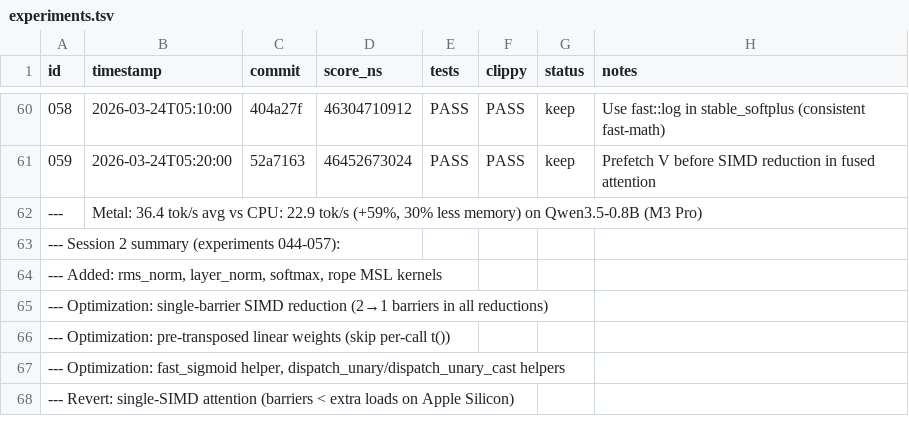
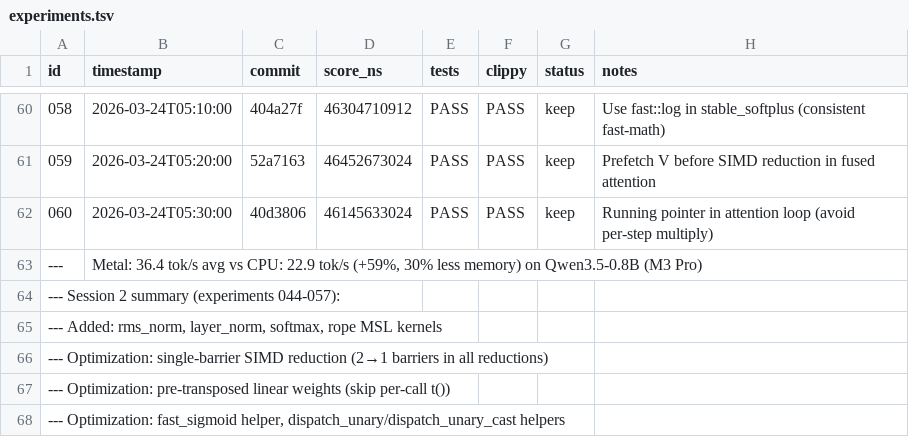
Before and after one commit to evilsocket/cake, a TSV file: autoresearch/backends/metal/experiments.tsv, drawn as a sheet; only a part is shown, gaps mark what is left out; the shorter side is filled out with more unchanged rows; the diff names each change by its address in the sheet, - before the commit and + after, or states it on an @@ line.

Commit message:
record experiment 060

```diff
--- a/autoresearch/backends/metal/experiments.tsv
+++ b/autoresearch/backends/metal/experiments.tsv
+row 62: 060 | 2026-03-24T05:30:00 | 40d3806 | 46145633024 | PASS | PASS | keep | Running pointer in attention loop (avoid per-step multiply)
```
